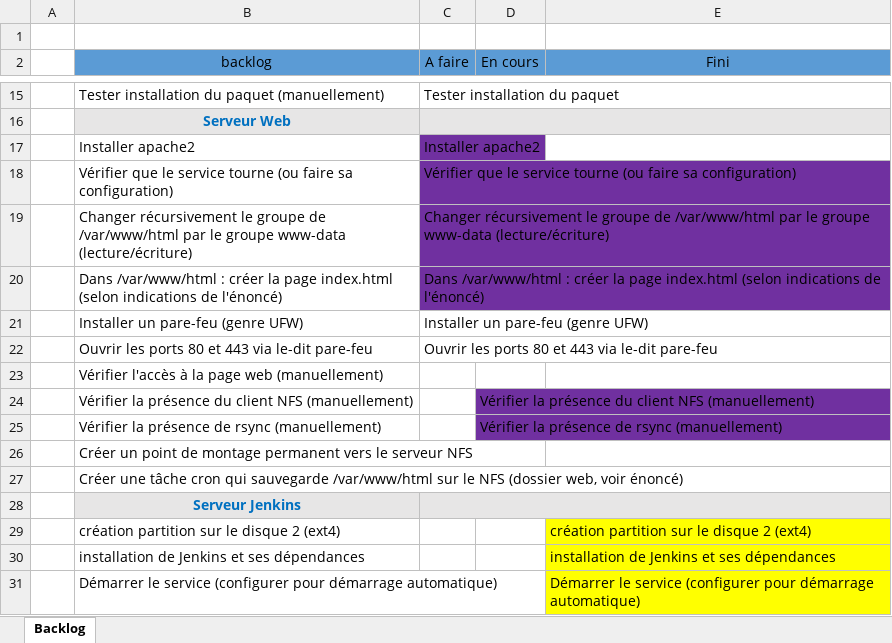
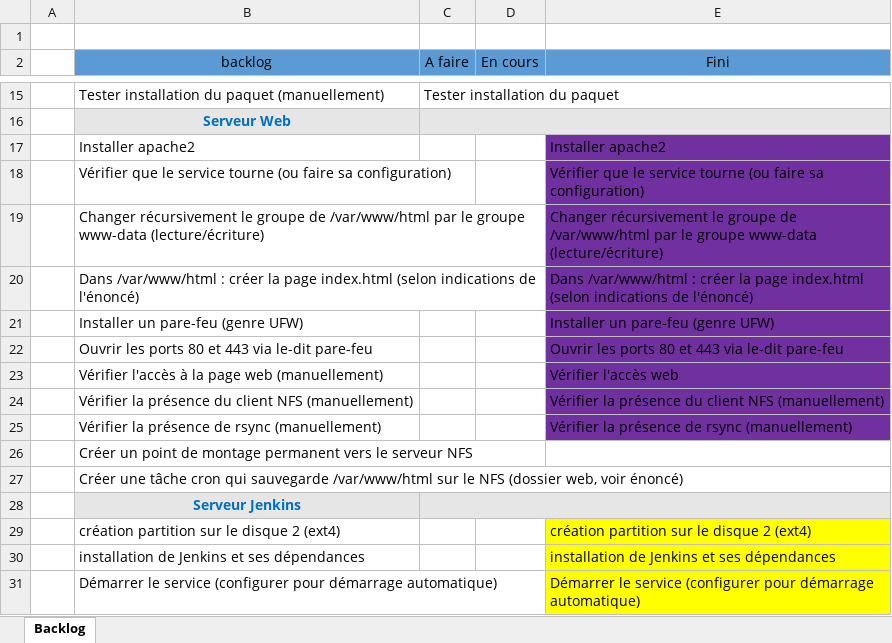
Before and after one commit to henrimfonzie/Rendu-TP, an Excel workbook: suivi.xlsx, sheet Backlog, drawn as a sheet; only a part is shown, gaps mark what is left out; values as stored, in another font and other column widths than the file's, no borders; removed rows and columns are numbered as before the commit, all else as after; the diff covers the shown part only; the diff names each change by its address in the sheet, - before the commit and + after, or states it on an @@ line.

Commit message:
modification2 du suivi

```diff
--- a/suivi.xlsx (sheet Backlog)
+++ b/suivi.xlsx (sheet Backlog)
-row 17:  | Installer apache2 | Installer apache2
-row 18:  | Vérifier que le service tourne (ou faire sa configuration) | Vérifier que le service tourne (ou faire sa configuration)
-row 19:  | Changer récursivement le groupe de /var/www/html par le groupe www-data (lecture/écriture) | Changer récursivement le groupe de /var/www/html par le groupe www-data (lecture/écriture)
-row 20:  | Dans /var/www/html : créer la page index.html (selon indications de l'énoncé) | Dans /var/www/html : créer la page index.html (selon indications de l'énoncé)
-row 21:  | Installer un pare-feu (genre UFW) | Installer un pare-feu (genre UFW)
-row 22:  | Ouvrir les ports 80 et 443 via le-dit pare-feu | Ouvrir les ports 80 et 443 via le-dit pare-feu
-row 23:  | Vérifier l'accès à la page web (manuellement)
-row 24:  | Vérifier la présence du client NFS (manuellement) |  | Vérifier la présence du client NFS (manuellement)
-row 25:  | Vérifier la présence de rsync (manuellement) |  | Vérifier la présence de rsync (manuellement)
+row 17:  | Installer apache2 |  |  | Installer apache2
+row 18:  | Vérifier que le service tourne (ou faire sa configuration) |  |  | Vérifier que le service tourne (ou faire sa configuration)
+row 19:  | Changer récursivement le groupe de /var/www/html par le groupe www-data (lecture/écriture) |  |  | Changer récursivement le groupe de /var/www/html par le groupe www-data (lecture/écriture)
+row 20:  | Dans /var/www/html : créer la page index.html (selon indications de l'énoncé) |  |  | Dans /var/www/html : créer la page index.html (selon indications de l'énoncé)
+row 21:  | Installer un pare-feu (genre UFW) |  |  | Installer un pare-feu (genre UFW)
+row 22:  | Ouvrir les ports 80 et 443 via le-dit pare-feu |  |  | Ouvrir les ports 80 et 443 via le-dit pare-feu
+row 23:  | Vérifier l'accès à la page web (manuellement) |  |  | Vérifier l'accès web
+row 24:  | Vérifier la présence du client NFS (manuellement) |  |  | Vérifier la présence du client NFS (manuellement)
+row 25:  | Vérifier la présence de rsync (manuellement) |  |  | Vérifier la présence de rsync (manuellement)
```
Also changed, not shown: 8 added rows, 8 removed rows, 3 edited cells and cell formats elsewhere in this sheet.
